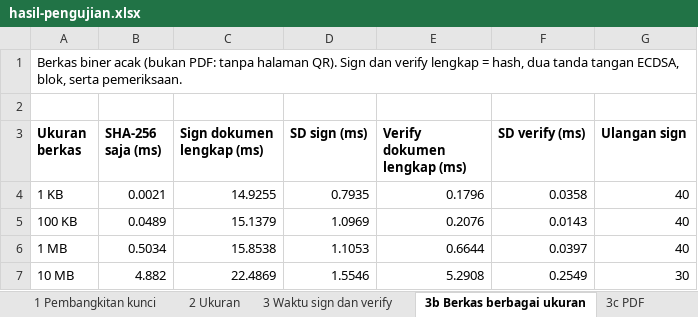
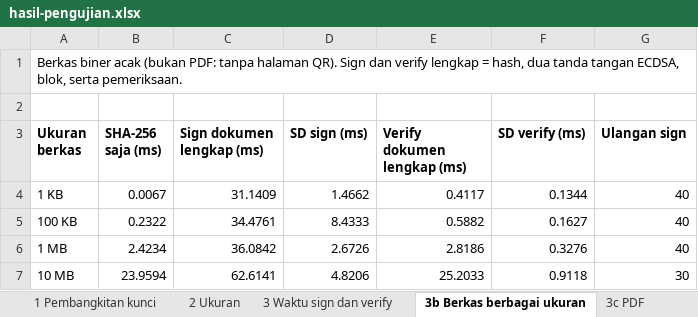
Before and after one commit to RistinAndini78/signify-project, an Excel workbook: data-uji/hasil/hasil-pengujian.xlsx, sheet 3b Berkas berbagai ukuran, drawn as a sheet; values as stored, in another font and other column widths than the file's, no borders; the diff names each change by its address in the sheet, - before the commit and + after, or states it on an @@ line.

```diff
--- a/data-uji/hasil/hasil-pengujian.xlsx (sheet 3b Berkas berbagai ukuran)
+++ b/data-uji/hasil/hasil-pengujian.xlsx (sheet 3b Berkas berbagai ukuran)
-B4 (SHA-256 saja (ms)): 0.0021
+B4 (SHA-256 saja (ms)): 0.0067
-C4 (Sign dokumen lengkap (ms)): 14.9255
+C4 (Sign dokumen lengkap (ms)): 31.1409
-D4 (SD sign (ms)): 0.7935
+D4 (SD sign (ms)): 1.4662
-E4 (Verify dokumen lengkap (ms)): 0.1796
+E4 (Verify dokumen lengkap (ms)): 0.4117
-F4 (SD verify (ms)): 0.0358
+F4 (SD verify (ms)): 0.1344
-B5 (SHA-256 saja (ms)): 0.0489
+B5 (SHA-256 saja (ms)): 0.2322
-C5 (Sign dokumen lengkap (ms)): 15.1379
+C5 (Sign dokumen lengkap (ms)): 34.4761
-D5 (SD sign (ms)): 1.0969
+D5 (SD sign (ms)): 8.4333
-E5 (Verify dokumen lengkap (ms)): 0.2076
+E5 (Verify dokumen lengkap (ms)): 0.5882
-F5 (SD verify (ms)): 0.0143
+F5 (SD verify (ms)): 0.1627
-B6 (SHA-256 saja (ms)): 0.5034
+B6 (SHA-256 saja (ms)): 2.4234
-C6 (Sign dokumen lengkap (ms)): 15.8538
+C6 (Sign dokumen lengkap (ms)): 36.0842
-D6 (SD sign (ms)): 1.1053
+D6 (SD sign (ms)): 2.6726
-E6 (Verify dokumen lengkap (ms)): 0.6644
+E6 (Verify dokumen lengkap (ms)): 2.8186
-F6 (SD verify (ms)): 0.0397
+F6 (SD verify (ms)): 0.3276
-B7 (SHA-256 saja (ms)): 4.882
+B7 (SHA-256 saja (ms)): 23.9594
-C7 (Sign dokumen lengkap (ms)): 22.4869
+C7 (Sign dokumen lengkap (ms)): 62.6141
-D7 (SD sign (ms)): 1.5546
+D7 (SD sign (ms)): 4.8206
-E7 (Verify dokumen lengkap (ms)): 5.2908
+E7 (Verify dokumen lengkap (ms)): 25.2033
-F7 (SD verify (ms)): 0.2549
+F7 (SD verify (ms)): 0.9118
```
Also changed, not shown: sheet 4 Uji tamper, sheet 3c PDF, sheet 1 Pembangkitan kunci, sheet 5 Uji kunci salah, sheet 3 Waktu sign dan verify, sheet 6 Uji QR-Code palsu, 1 more sheet, other sheet tabs, 2 other files.
